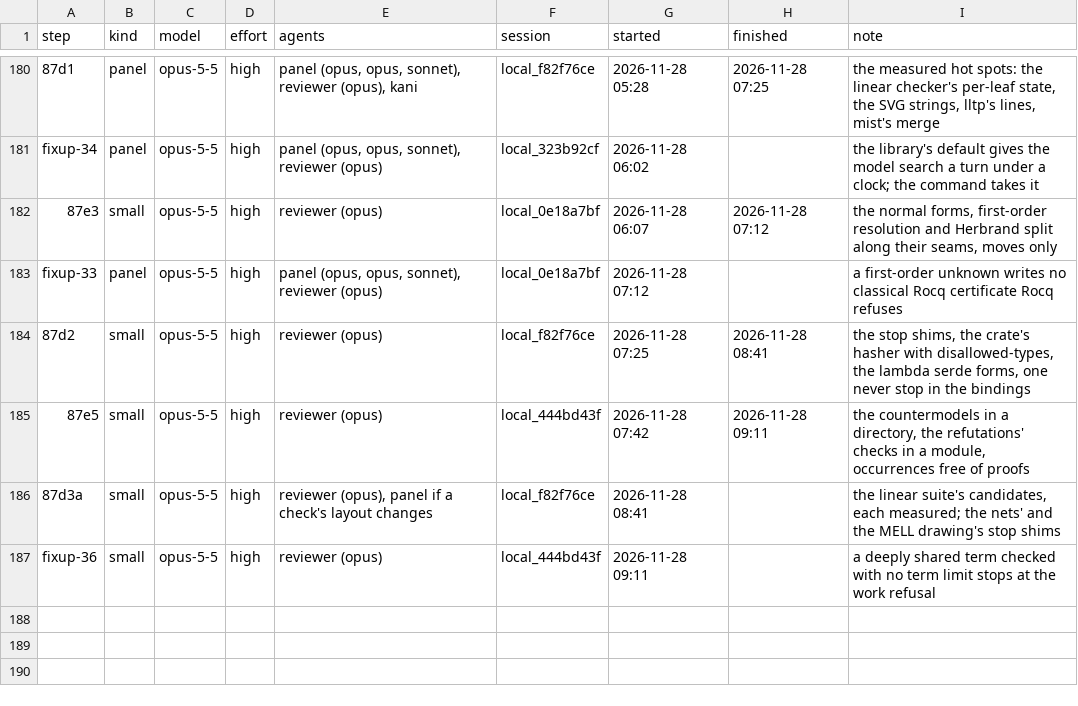
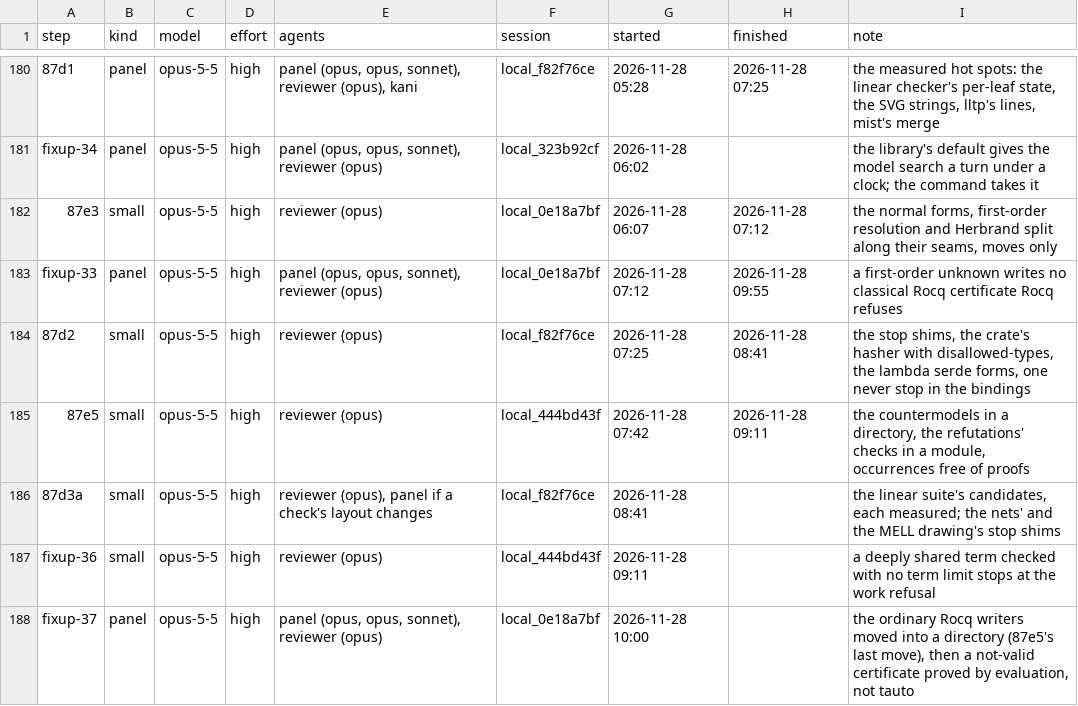
Before and after one commit to deduxit/deduxit, a TSV file: plan/notes/step-log.tsv, drawn as a sheet; only a part is shown, gaps mark what is left out.

Commit message:
Plan: fixup-33 reviewed, fixup-37 started

```diff
--- a/plan/notes/step-log.tsv
+++ b/plan/notes/step-log.tsv
@@ -182,3 +182,3 @@ fixup-34	panel	opus-5-5	high	panel (opus, opus, sonnet), reviewer (opus)	local_3
 87e3	small	opus-5-5	high	reviewer (opus)	local_0e18a7bf	2026-11-28 06:07	2026-11-28 07:12	the normal forms, first-order resolution and Herbrand split along their seams, moves only
-fixup-33	panel	opus-5-5	high	panel (opus, opus, sonnet), reviewer (opus)	local_0e18a7bf	2026-11-28 07:12		a first-order unknown writes no classical Rocq certificate Rocq refuses
+fixup-33	panel	opus-5-5	high	panel (opus, opus, sonnet), reviewer (opus)	local_0e18a7bf	2026-11-28 07:12	2026-11-28 09:55	a first-order unknown writes no classical Rocq certificate Rocq refuses
 87d2	small	opus-5-5	high	reviewer (opus)	local_f82f76ce	2026-11-28 07:25	2026-11-28 08:41	the stop shims, the crate's hasher with disallowed-types, the lambda serde forms, one never stop in the bindings
@@ -187 +187,2 @@ fixup-33	panel	opus-5-5	high	panel (opus, opus, sonnet), reviewer (opus)	local_0
 fixup-36	small	opus-5-5	high	reviewer (opus)	local_444bd43f	2026-11-28 09:11		a deeply shared term checked with no term limit stops at the work refusal
+fixup-37	panel	opus-5-5	high	panel (opus, opus, sonnet), reviewer (opus)	local_0e18a7bf	2026-11-28 10:00		the ordinary Rocq writers moved into a directory (87e5's last move), then a not-valid certificate proved by evaluation, not tauto
```
Also changed, not shown: 1 other file.
